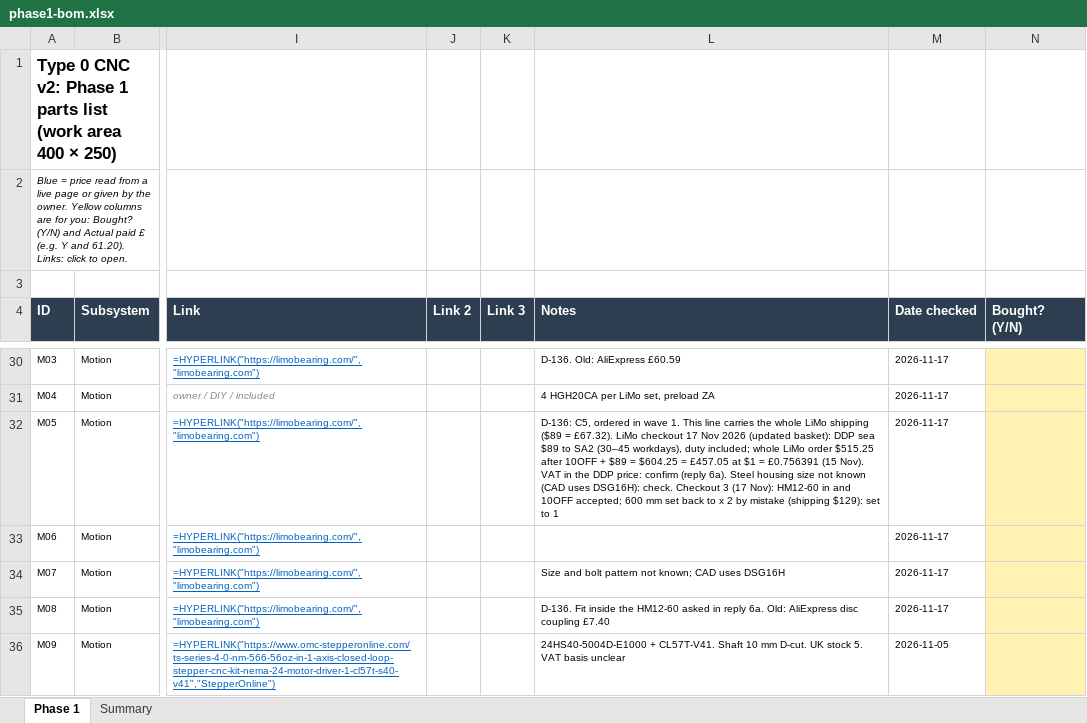
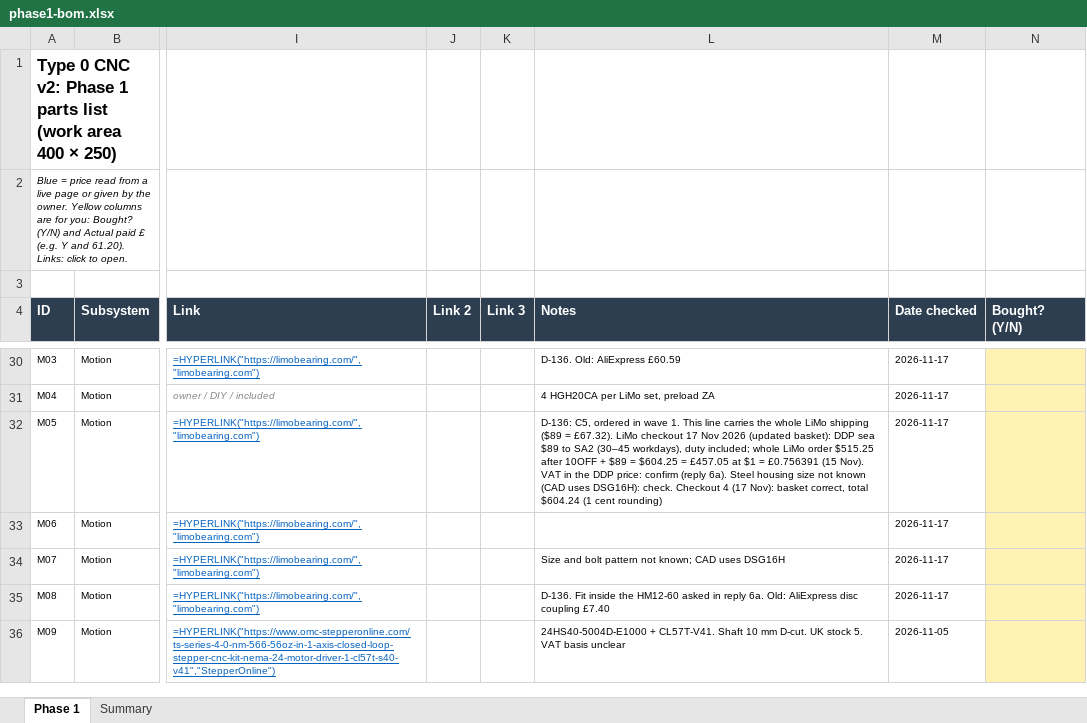
Before and after one commit to yousef-chitani/Type_0_CNC, an Excel workbook: docs/phase1-bom.xlsx, sheet Phase 1, drawn as a sheet; only a part is shown, gaps mark what is left out; values as stored, in another font and other column widths than the file's, no borders; formulas without a stored value are shown as written; the diff names each change by its address in the sheet, - before the commit and + after, or states it on an @@ line.

```diff
--- a/docs/phase1-bom.xlsx (sheet Phase 1)
+++ b/docs/phase1-bom.xlsx (sheet Phase 1)
-L32 (Notes): …check. Checkout 3 (17 Nov): HM12-60 in and 10OFF accepted; 600 mm set back to x 2 by mistake (shipping $129): set to 1
+L32 (Notes): …check. Checkout 4 (17 Nov): basket correct, total $604.24 (1 cent rounding)
```
Also changed, not shown: 7 other files.
